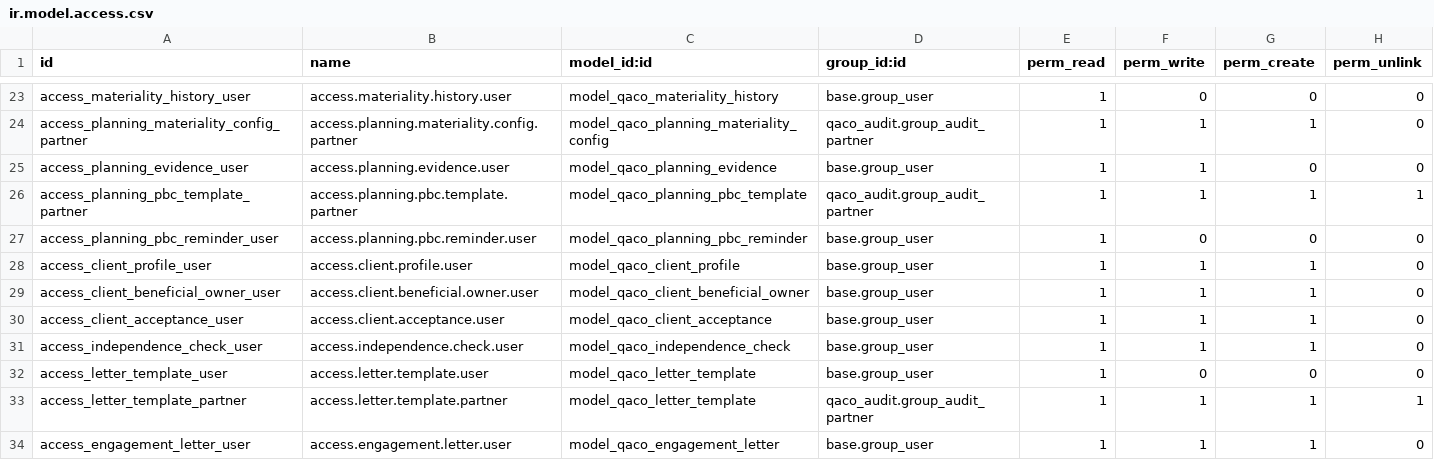
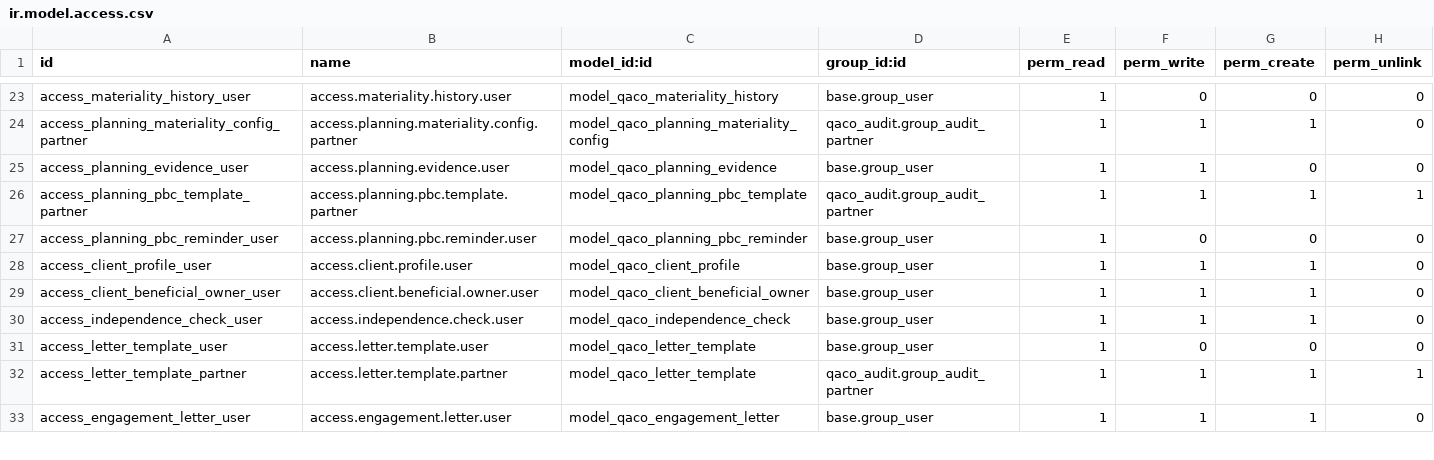
Before and after one commit to mbq11190/alamaudit, a CSV file: qaco_planning_phase/security/ir.model.access.csv, drawn as a sheet; only a part is shown, gaps mark what is left out.

Commit message:
Remove client acceptance model and related files
Deleted references to the client acceptance model from the manifest, model imports, and access rights. This streamlines the module by removing unused or deprecated functionality.

```diff
--- a/qaco_planning_phase/security/ir.model.access.csv
+++ b/qaco_planning_phase/security/ir.model.access.csv
@@ -29,3 +29,2 @@ access_client_profile_user,access.client.profile.user,model_qaco_client_profile,
 access_client_beneficial_owner_user,access.client.beneficial.owner.user,model_qaco_client_beneficial_owner,base.group_user,1,1,1,0
-access_client_acceptance_user,access.client.acceptance.user,model_qaco_client_acceptance,base.group_user,1,1,1,0
 access_independence_check_user,access.independence.check.user,model_qaco_independence_check,base.group_user,1,1,1,0
```
Also changed, not shown: 2 other files.
